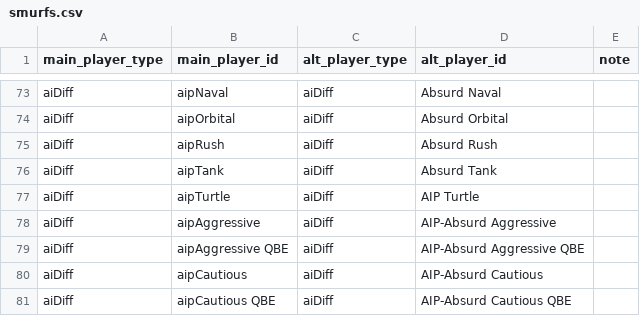
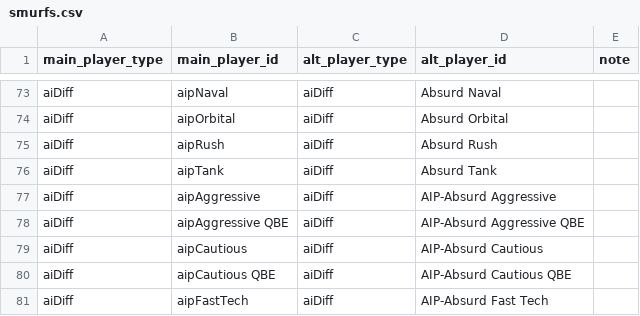
Before and after one commit to quildtide/ReckonerPA, a CSV file: setup/smurfs.csv, drawn as a sheet; only a part is shown, gaps mark what is left out; the shorter side is filled out with more unchanged rows; the diff names each change by its address in the sheet, - before the commit and + after, or states it on an @@ line.

Commit message:
auto

```diff
--- a/setup/smurfs.csv
+++ b/setup/smurfs.csv
-row 77: aiDiff | aipTurtle | aiDiff | AIP Turtle
```
